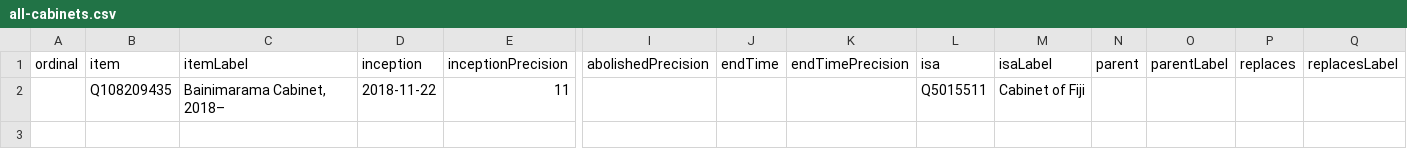
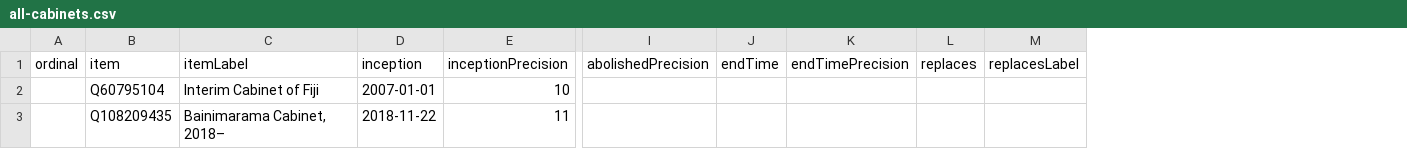
Before and after one commit to every-politician-scrapers/fiji-ministers, a CSV file: wikidata/results/all-cabinets.csv, drawn as a sheet; only a part is shown, gaps mark what is left out; removed rows and columns are numbered as before the commit, all else as after; rows hold the shown columns only; the diff names each change by its address in the sheet, - before the commit and + after, or states it on an @@ line.

Commit message:
Run SPARQL queries

```diff
--- a/wikidata/results/all-cabinets.csv
+++ b/wikidata/results/all-cabinets.csv
-column L (isa), row 2: Q5015511
-column M (isaLabel), row 2: Cabinet of Fiji
-column N (parent), empty
-column O (parentLabel), empty
+row 2:  | Q60795104 | Interim Cabinet of Fiji | 2007-01-01 | 10
```
